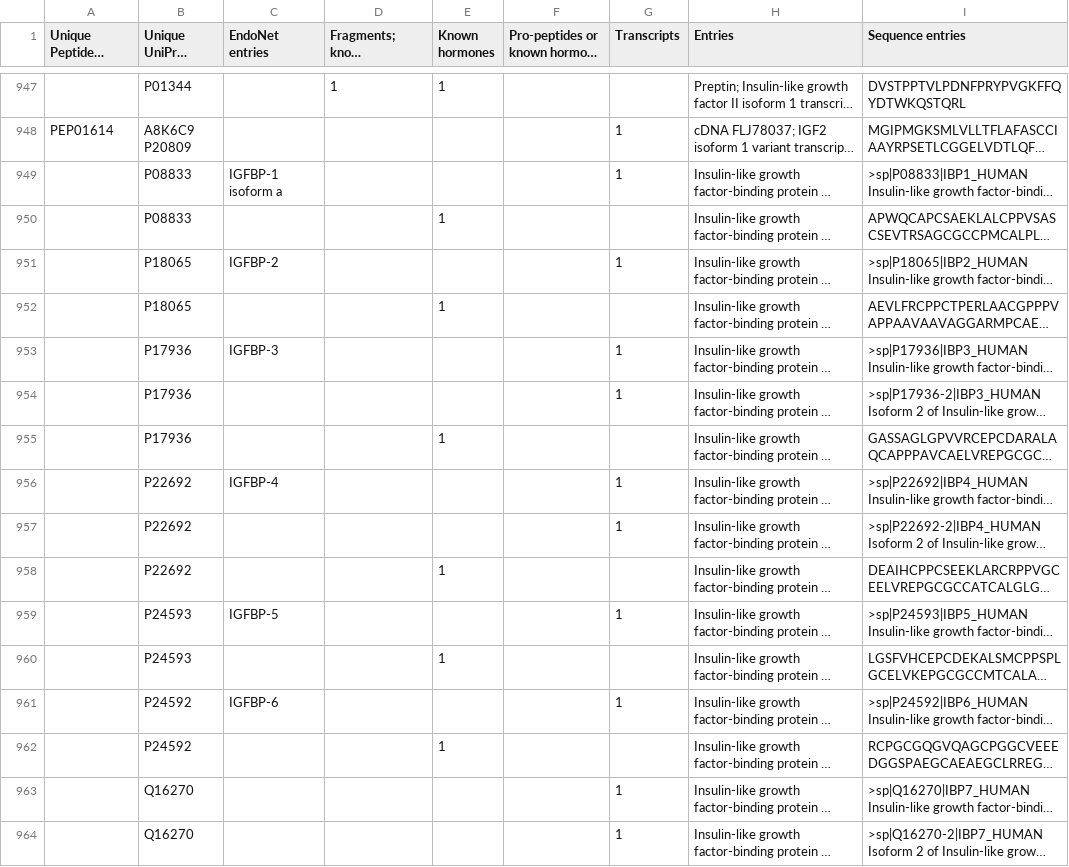
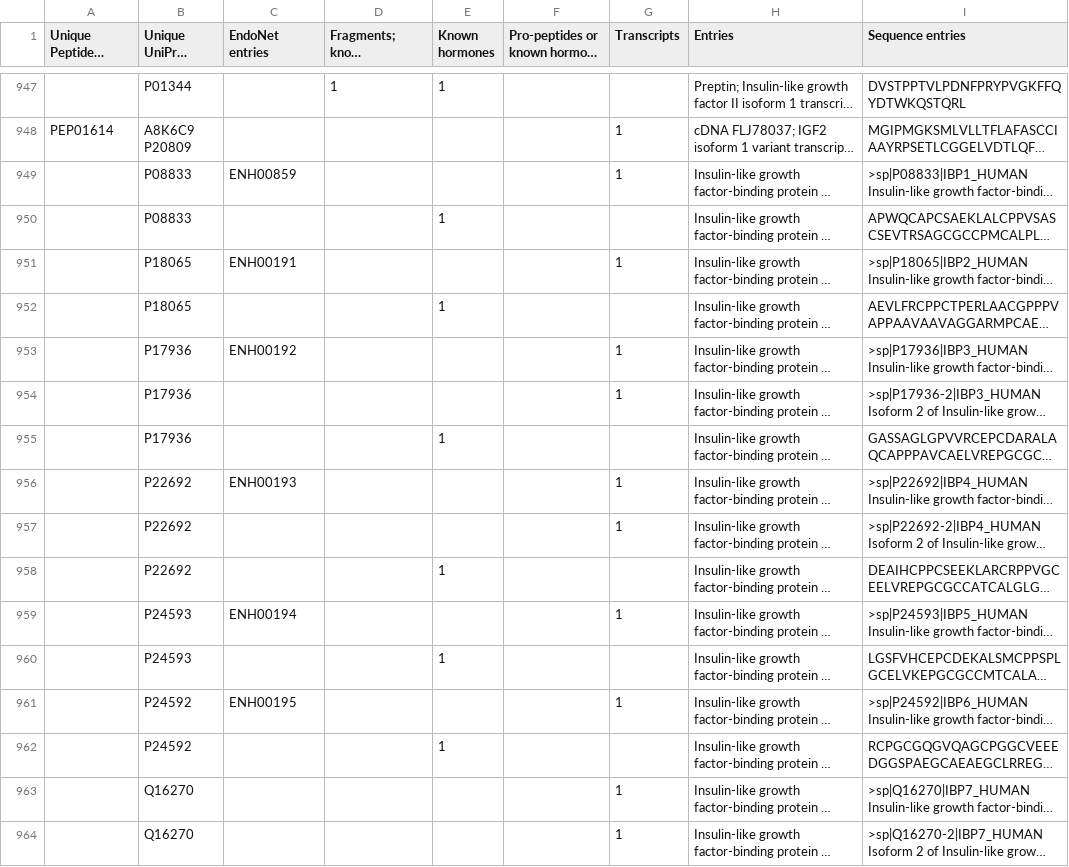
Before and after one commit to nurith/PeptideCatalog, a CSV file: file.csv, drawn as a sheet; only a part is shown, gaps mark what is left out; long unchanged cells end in …; the diff covers the shown part only; the diff names each change by its address in the sheet, - before the commit and + after, or states it on an @@ line.

```diff
--- a/file.csv
+++ b/file.csv
-C949 (EndoNet entries): IGFBP-1 isoform a
+C949 (EndoNet entries): ENH00859
-C951 (EndoNet entries): IGFBP-2
+C951 (EndoNet entries): ENH00191
-C953 (EndoNet entries): IGFBP-3
+C953 (EndoNet entries): ENH00192
-C956 (EndoNet entries): IGFBP-4
+C956 (EndoNet entries): ENH00193
-C959 (EndoNet entries): IGFBP-5
+C959 (EndoNet entries): ENH00194
-C961 (EndoNet entries): IGFBP-6
+C961 (EndoNet entries): ENH00195
```
Also changed, not shown: 56 edited cells elsewhere in this file, 4 other files.
